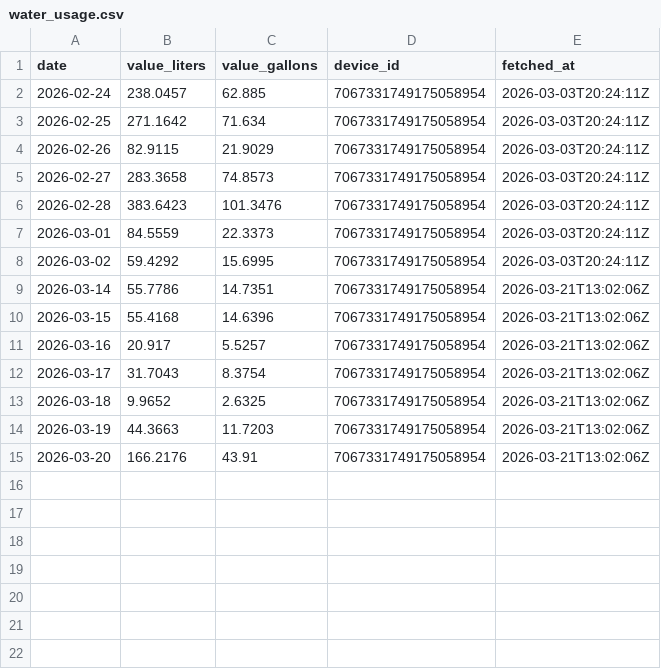
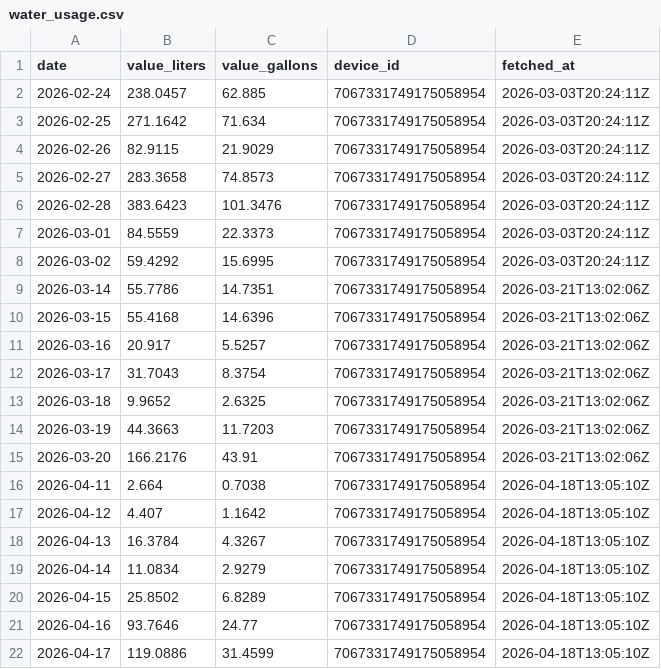
Before and after one commit to sugarsmax/water-flume, a CSV file: water_usage.csv, drawn as a sheet.

```diff
--- a/water_usage.csv
+++ b/water_usage.csv
@@ -15 +15,8 @@ date,value_liters,value_gallons,device_id,fetched_at
 2026-03-20,166.2176,43.91,7067331749175058954,2026-03-21T13:02:06Z
+2026-04-11,2.664,0.7038,7067331749175058954,2026-04-18T13:05:10Z
+2026-04-12,4.407,1.1642,7067331749175058954,2026-04-18T13:05:10Z
+2026-04-13,16.3784,4.3267,7067331749175058954,2026-04-18T13:05:10Z
+2026-04-14,11.0834,2.9279,7067331749175058954,2026-04-18T13:05:10Z
+2026-04-15,25.8502,6.8289,7067331749175058954,2026-04-18T13:05:10Z
+2026-04-16,93.7646,24.77,7067331749175058954,2026-04-18T13:05:10Z
+2026-04-17,119.0886,31.4599,7067331749175058954,2026-04-18T13:05:10Z
```
Also changed, not shown: water_usage_monthly.csv, 1 other file.
